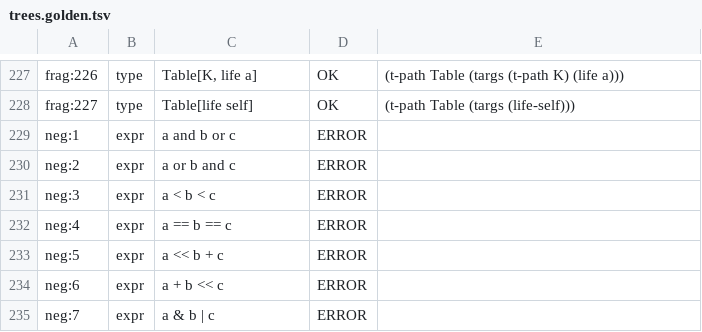
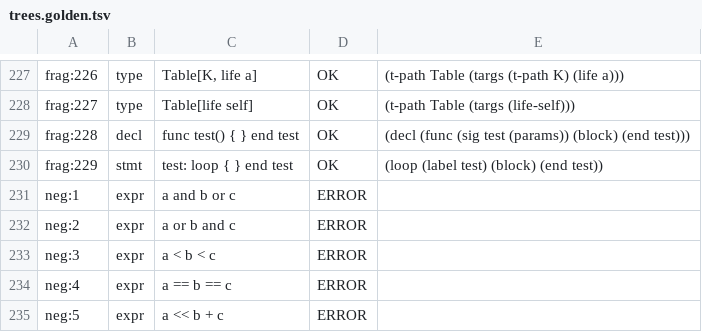
Before and after one commit to SfayraX/NulixLang, a TSV file: grammar/trees.golden.tsv, drawn as a sheet; only a part is shown, gaps mark what is left out; the shorter side is filled out with more unchanged rows; the diff names each change by its address in the sheet, - before the commit and + after, or states it on an @@ line.

```diff
--- a/grammar/trees.golden.tsv
+++ b/grammar/trees.golden.tsv
+row 229: frag:228 | decl | func test() { } end test | OK | (decl (func (sig test (params)) (block) (end test)))
+row 230: frag:229 | stmt | test: loop { } end test | OK | (loop (label test) (block) (end test))
```
Also changed, not shown: grammar/fragments.tsv, grammar/tokens.golden.tsv, 5 other files.
